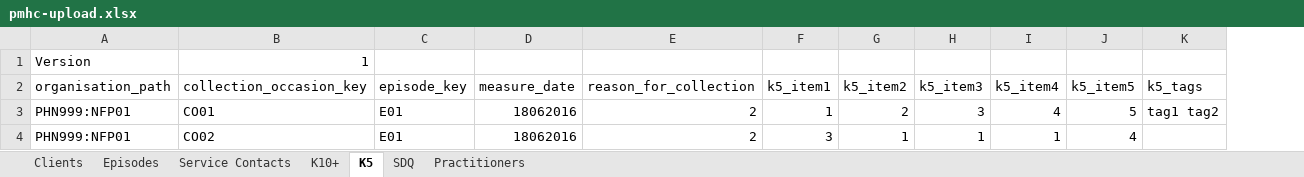
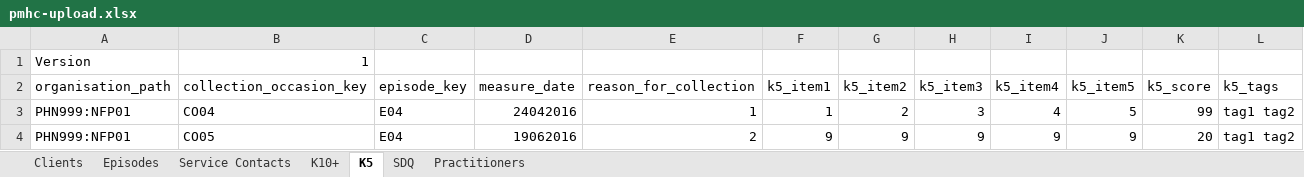
Before and after one commit to strategicdata/pmhc-mds-spec, an Excel workbook: doc/build/html/_static/pmhc-upload.xlsx, sheet K5, drawn as a sheet; values as stored, in another font and other column widths than the file's, no borders; removed rows and columns are numbered as before the commit, all else as after; the diff names each change by its address in the sheet, - before the commit and + after, or states it on an @@ line.

```diff
--- a/doc/build/html/_static/pmhc-upload.xlsx (sheet K5)
+++ b/doc/build/html/_static/pmhc-upload.xlsx (sheet K5)
+column K (k5_score), row 3: 99
-B3 (collection_occasion_key): CO01
+B3 (collection_occasion_key): CO04
-C3 (episode_key): E01
+C3 (episode_key): E04
-D3 (measure_date): 18062016
+D3 (measure_date): 24042016
-E3 (reason_for_collection): 2
+E3 (reason_for_collection): 1
-row 4: PHN999:NFP01 | CO02 | E01 | 18062016 | 2 | 3 | 1 | 1 | 1 | 4
+row 4: PHN999:NFP01 | CO05 | E04 | 19062016 | 2 | 9 | 9 | 9 | 9 | 9 | 20 | tag1 tag2
```
Also changed, not shown: sheet SDQ, sheet Episodes, sheet K10+, sheet Clients, sheet Service Contacts, doc/_data/_orig/pmhc-upload.xlsx, 45 other files.
